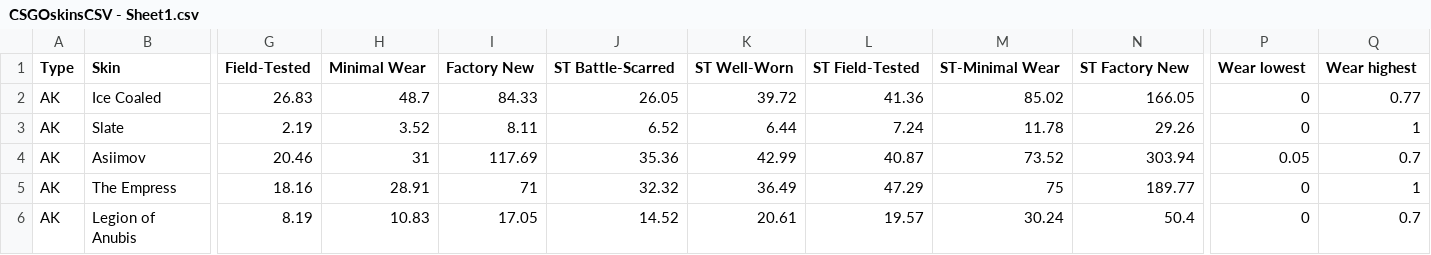
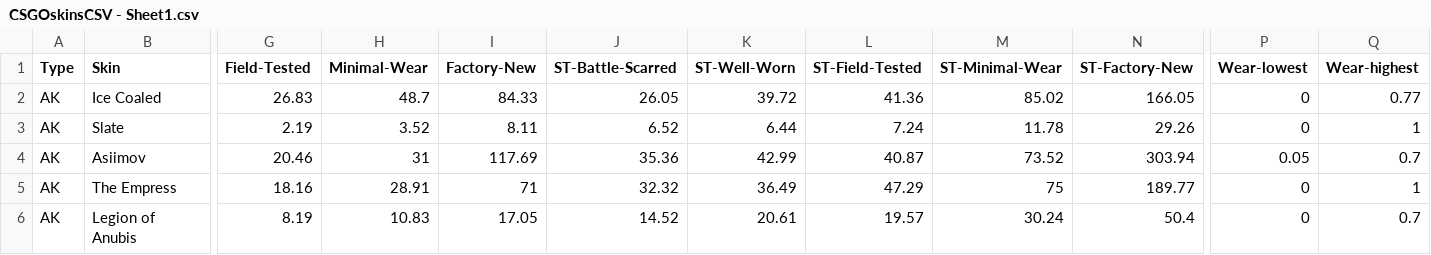
Before and after one commit to VanillaLattA/CSGOData, a CSV file: CSGOskinsCSV - Sheet1.csv, drawn as a sheet; only a part is shown, gaps mark what is left out; the diff names each change by its address in the sheet, - before the commit and + after, or states it on an @@ line.

Commit message:
added '-' between multiple word delimeters

```diff
--- a/CSGOskinsCSV - Sheet1.csv
+++ b/CSGOskinsCSV - Sheet1.csv
-H1: Minimal Wear
+H1: Minimal-Wear
-I1: Factory New
+I1: Factory-New
-J1: ST Battle-Scarred
+J1: ST-Battle-Scarred
-K1: ST Well-Worn
+K1: ST-Well-Worn
-L1: ST Field-Tested
+L1: ST-Field-Tested
-M1: ST-Minimal Wear
+M1: ST-Minimal-Wear
-N1: ST Factory New
+N1: ST-Factory-New
-P1: Wear lowest
+P1: Wear-lowest
-Q1: Wear highest
+Q1: Wear-highest
```
